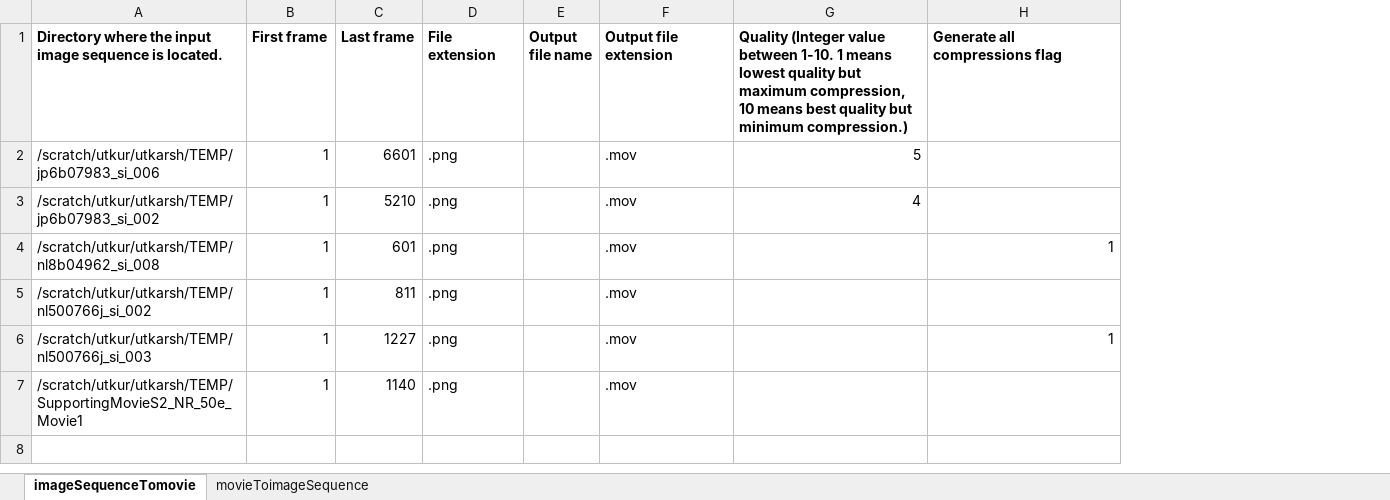
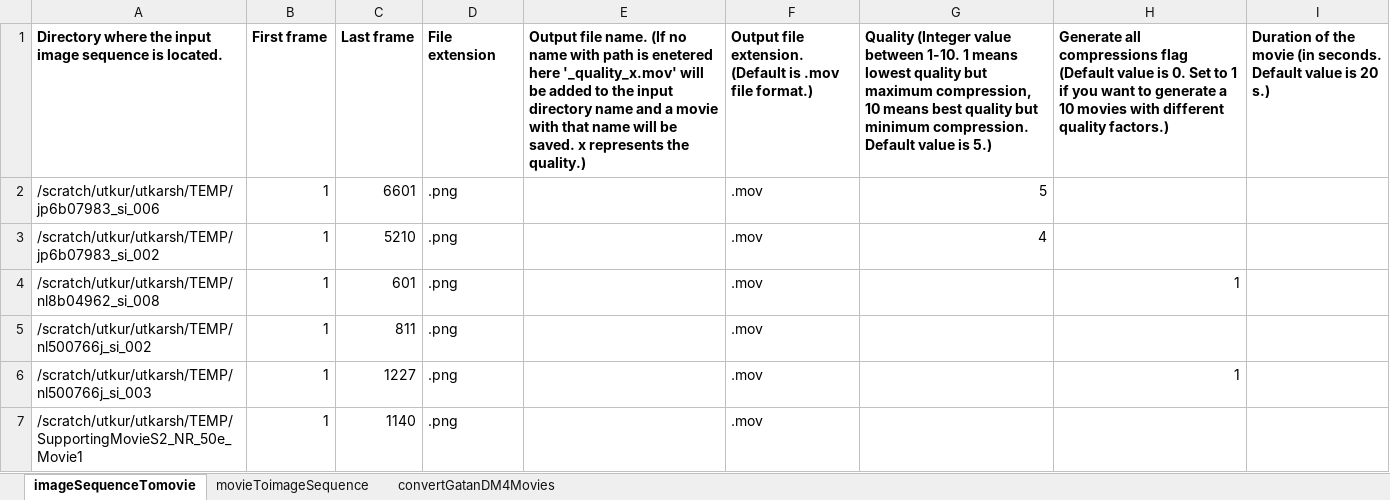
Before and after one commit to uanand/Utility, an Excel workbook: inputs.xlsx, sheet imageSequenceTomovie, drawn as a sheet; values as stored, in another font and other column widths than the file's, no borders; removed rows and columns are numbered as before the commit, all else as after; the diff names each change by its address in the sheet, - before the commit and + after, or states it on an @@ line.

Commit message:
Input excel file for different programs.

```diff
--- a/inputs.xlsx (sheet imageSequenceTomovie)
+++ b/inputs.xlsx (sheet imageSequenceTomovie)
+sheet tab: convertGatanDM4Movies
-column E (Output file name), empty
+column E, row 1: Output file name. (If no name with path is enetered here '_quality_x.mov' will be added to the input directory name and a movie with that name will be saved. x represents the quality.)
+column I, row 1: Duration of the movie (in seconds. Default value is 20 s.)
-F1: Output file extension
+F1: Output file extension. (Default is .mov file format.)
-G1: …but minimum compression.)
+G1: …but minimum compression. Default value is 5.)
-H1: …compressions flag
+H1: …compressions flag (Default value is 0. Set to 1 if you want to generate a 10 movies with different quality factors.)
```
